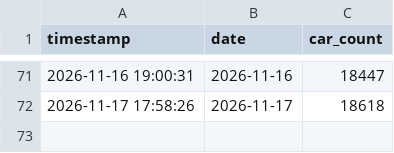
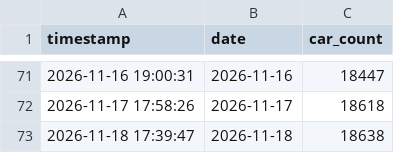
Before and after one commit to maxuha200444/car-scraper, a CSV file: car_count_history.csv, drawn as a sheet; only a part is shown, gaps mark what is left out; the diff names each change by its address in the sheet, - before the commit and + after, or states it on an @@ line.

```diff
--- a/car_count_history.csv
+++ b/car_count_history.csv
+row 73: 2026-11-18 17:39:47 | 2026-11-18 | 18638
```
